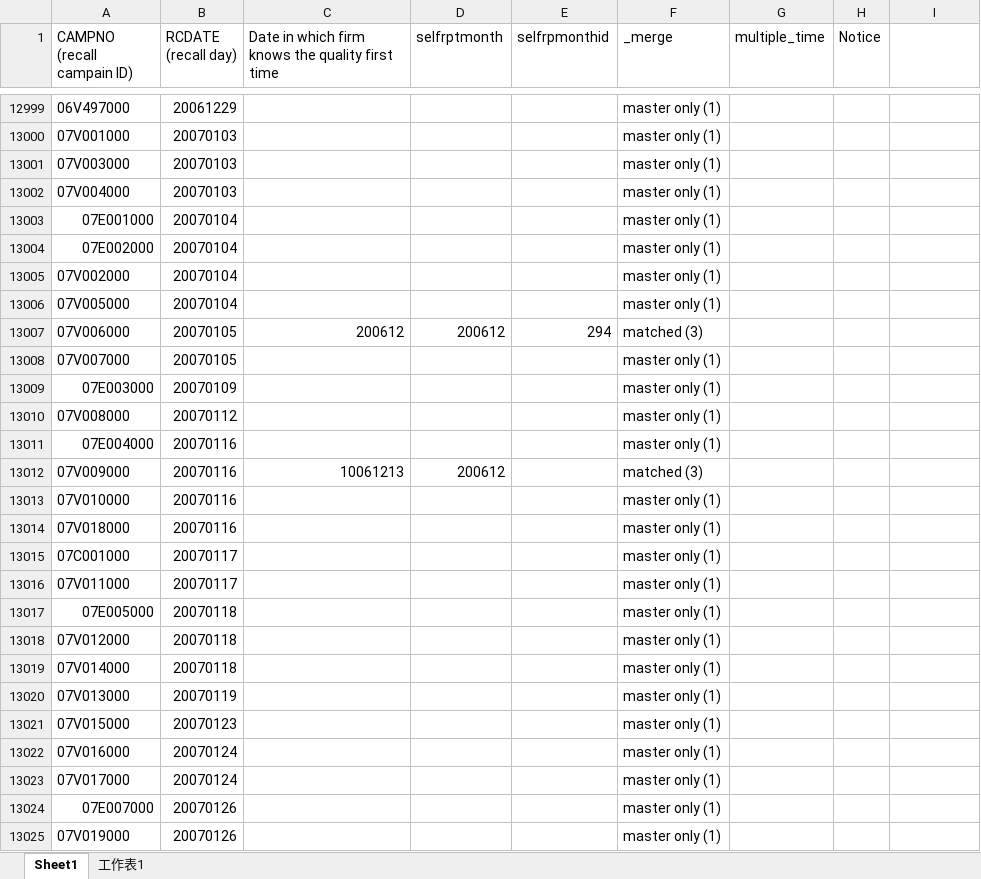
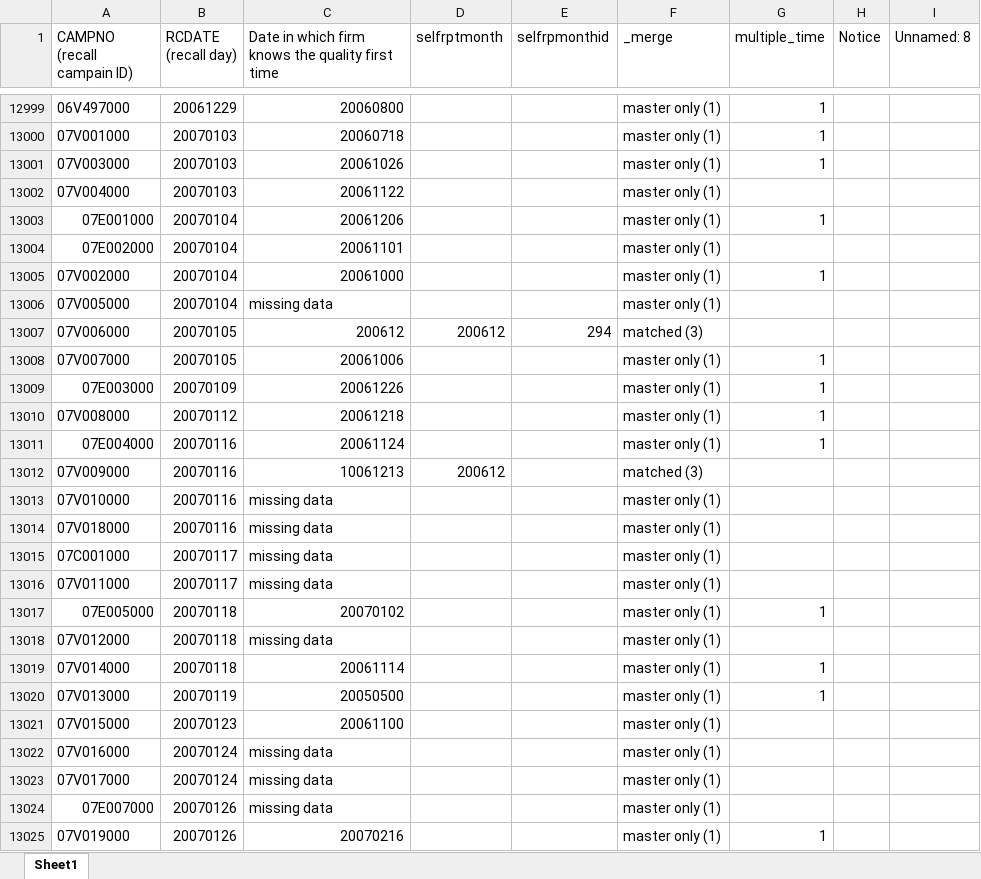
Before and after one commit to omnikdy/ra_file, an Excel workbook: RecallTime_current.xlsx, sheet Sheet1, drawn as a sheet; only a part is shown, gaps mark what is left out; values as stored, in another font and other column widths than the file's, no cell formats; the diff covers the shown part only; the diff names each change by its address in the sheet, - before the commit and + after, or states it on an @@ line.

```diff
--- a/RecallTime_current.xlsx (sheet Sheet1)
+++ b/RecallTime_current.xlsx (sheet Sheet1)
-sheet tab: 工作表1
-I1: (empty)
+I1: Unnamed: 8
-C12999: (empty)
+C12999: 20060800
-G12999:G13001 (multiple_time): (empty)
+G12999:G13001 (multiple_time): 1
-C13000: (empty)
+C13000: 20060718
-C13001: (empty)
+C13001: 20061026
-C13002: (empty)
+C13002: 20061122
-C13003: (empty)
+C13003: 20061206
-G13003 (multiple_time): (empty)
+G13003 (multiple_time): 1
-C13004: (empty)
+C13004: 20061101
-C13005: (empty)
+C13005: 20061000
-G13005 (multiple_time): (empty)
+G13005 (multiple_time): 1
-C13006: (empty)
+C13006: missing data
-C13008: (empty)
+C13008: 20061006
-G13008:G13011 (multiple_time): (empty)
+G13008:G13011 (multiple_time): 1
-C13009: (empty)
+C13009: 20061226
-C13010: (empty)
+C13010: 20061218
-C13011: (empty)
+C13011: 20061124
-C13013:C13016: (empty)
+C13013:C13016: missing data
-C13017: (empty)
+C13017: 20070102
-G13017 (multiple_time): (empty)
+G13017 (multiple_time): 1
-C13018: (empty)
+C13018: missing data
-C13019: (empty)
+C13019: 20061114
-G13019:G13020 (multiple_time): (empty)
+G13019:G13020 (multiple_time): 1
-C13020: (empty)
+C13020: 20050500
-C13021: (empty)
+C13021: 20061100
-C13022:C13024: (empty)
+C13022:C13024: missing data
-C13025: (empty)
+C13025: 20070216
-G13025 (multiple_time): (empty)
+G13025 (multiple_time): 1
```
Also changed, not shown: 754 edited cells elsewhere in this sheet, cell formats, 5 other files.
